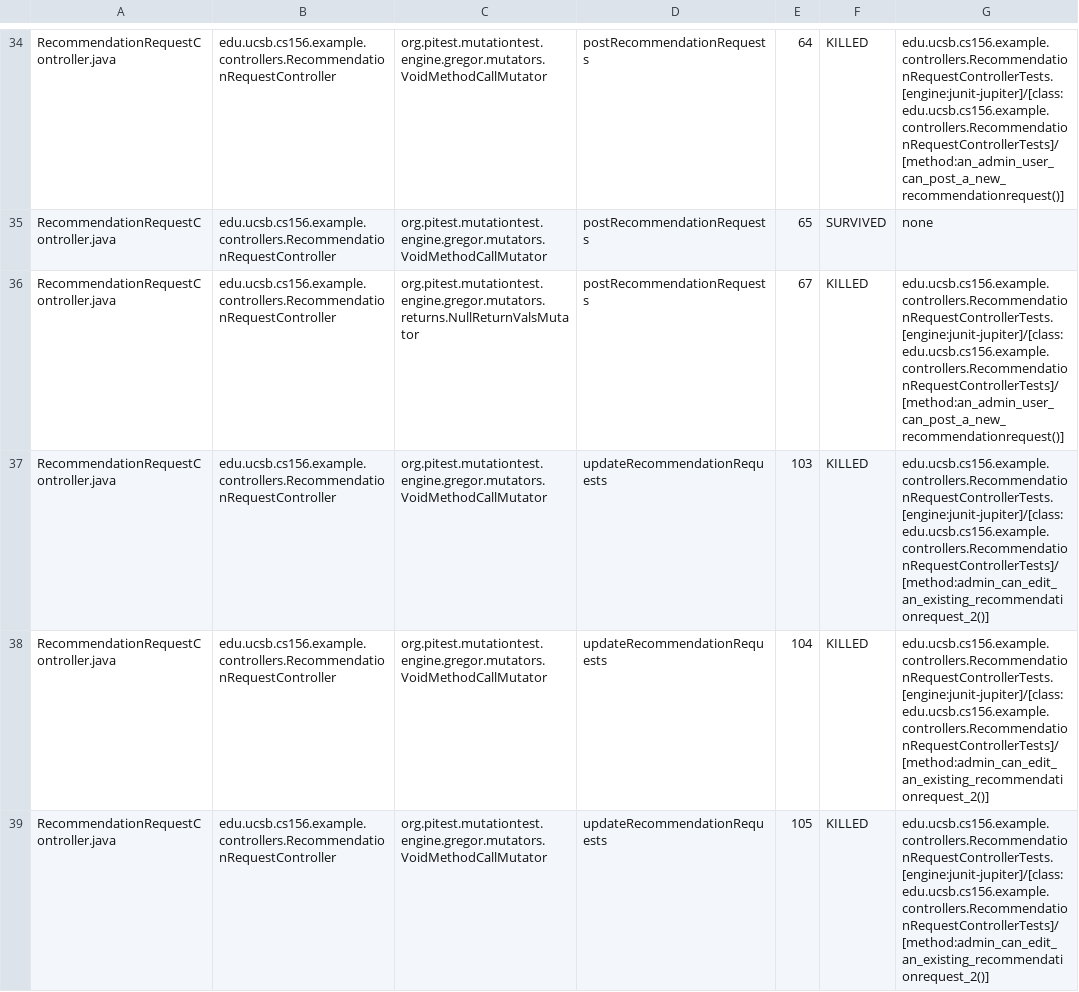
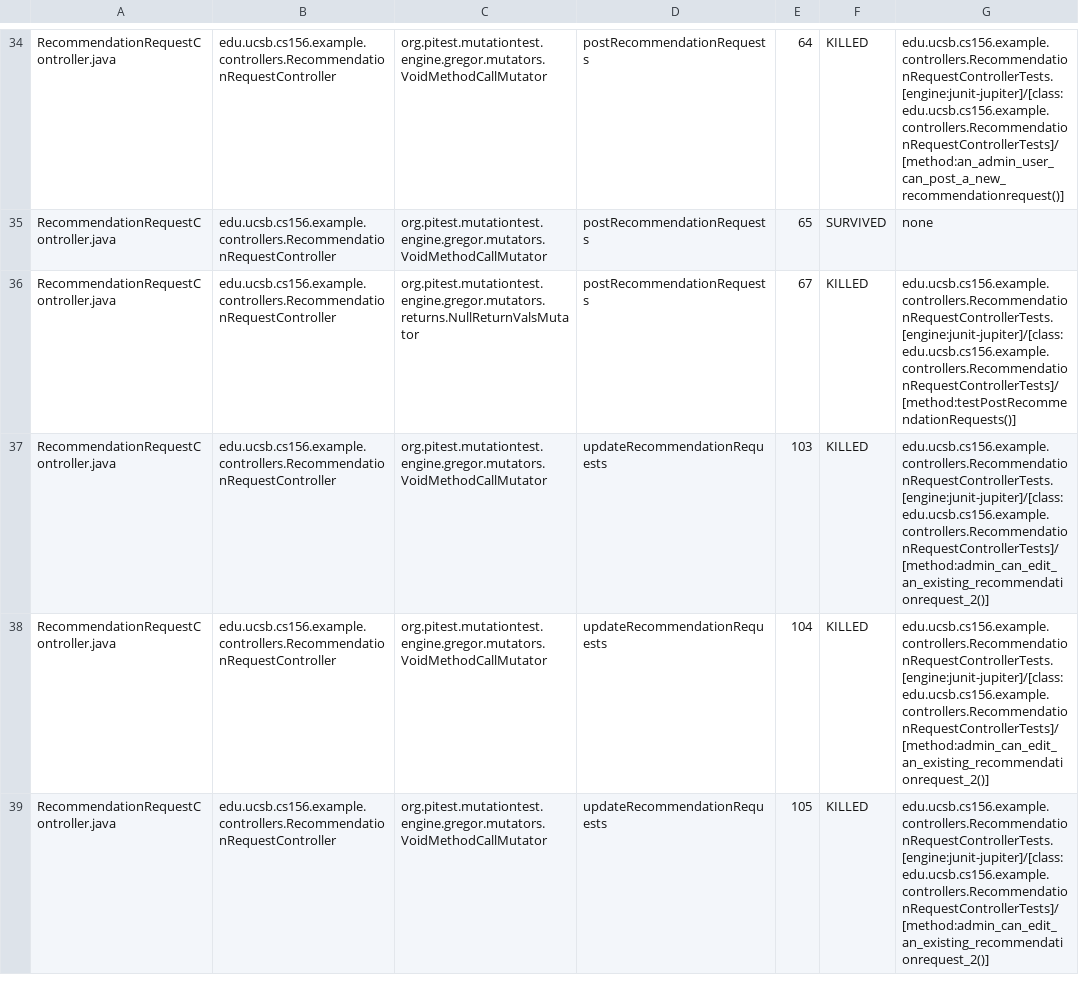
Before and after one commit to ucsb-cs156-w24/team02-w24-4pm-2, a CSV file: pitest/mutations.csv, drawn as a sheet; only a part is shown, gaps mark what is left out.

Commit message:
Deploying to gh-pages from @ ucsb-cs156-w24/team02-w24-4pm-2@a86b0a85580764883178030af90e0aeaf4e7b74d 🚀

```diff
--- a/pitest/mutations.csv
+++ b/pitest/mutations.csv
@@ -35,3 +35,3 @@ RecommendationRequestController.java,edu.ucsb.cs156.example.controllers.Recommen
 RecommendationRequestController.java,edu.ucsb.cs156.example.controllers.RecommendationRequestController,org.pitest.mutationtest.engine.gregor.mutators.VoidMethodCallMutator,postRecommendationRequests,65,SURVIVED,none
-RecommendationRequestController.java,edu.ucsb.cs156.example.controllers.RecommendationRequestController,org.pitest.mutationtest.engine.gregor.mutators.returns.NullReturnValsMutator,postRecommendationRequests,67,KILLED,edu.ucsb.cs156.example.controllers.RecommendationRequestControllerTests.[engine:junit-jupiter]/[class:edu.ucsb.cs156.example.controllers.RecommendationRequestControllerTests]/[method:an_admin_user_can_post_a_new_recommendationrequest()]
+RecommendationRequestController.java,edu.ucsb.cs156.example.controllers.RecommendationRequestController,org.pitest.mutationtest.engine.gregor.mutators.returns.NullReturnValsMutator,postRecommendationRequests,67,KILLED,edu.ucsb.cs156.example.controllers.RecommendationRequestControllerTests.[engine:junit-jupiter]/[class:edu.ucsb.cs156.example.controllers.RecommendationRequestControllerTests]/[method:testPostRecommendationRequests()]
 RecommendationRequestController.java,edu.ucsb.cs156.example.controllers.RecommendationRequestController,org.pitest.mutationtest.engine.gregor.mutators.VoidMethodCallMutator,updateRecommendationRequests,103,KILLED,edu.ucsb.cs156.example.controllers.RecommendationRequestControllerTests.[engine:junit-jupiter]/[class:edu.ucsb.cs156.example.controllers.RecommendationRequestControllerTests]/[method:admin_can_edit_an_existing_recommendationrequest_2()]
```
Also changed, not shown: 13 other files.
